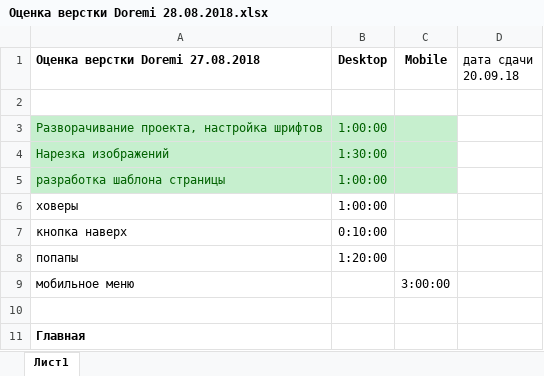
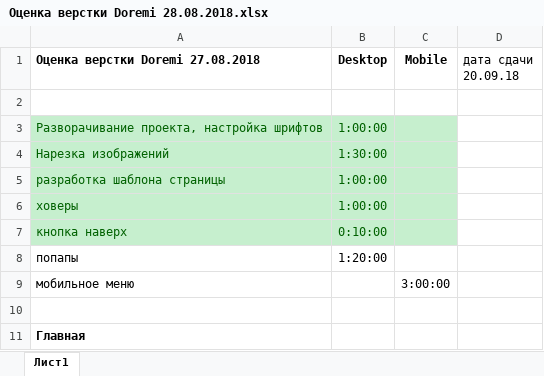
Before and after one commit to Sklif79/Doremi, an Excel workbook: Оценка верстки Doremi 28.08.2018.xlsx, sheet Лист1, drawn as a sheet; only a part is shown; values as stored, in another font and other column widths than the file's, no borders; the diff names each change by its address in the sheet, - before the commit and + after, or states it on an @@ line.

```diff
--- a/Оценка верстки Doremi 28.08.2018.xlsx (sheet Лист1)
+++ b/Оценка верстки Doremi 28.08.2018.xlsx (sheet Лист1)
-A6:C7 fill: none
+A6:C7 fill: #C6EFCE
-A6:B7 text colour: black
+A6:B7 text colour: #006100
```
Also changed, not shown: 10 other files.
